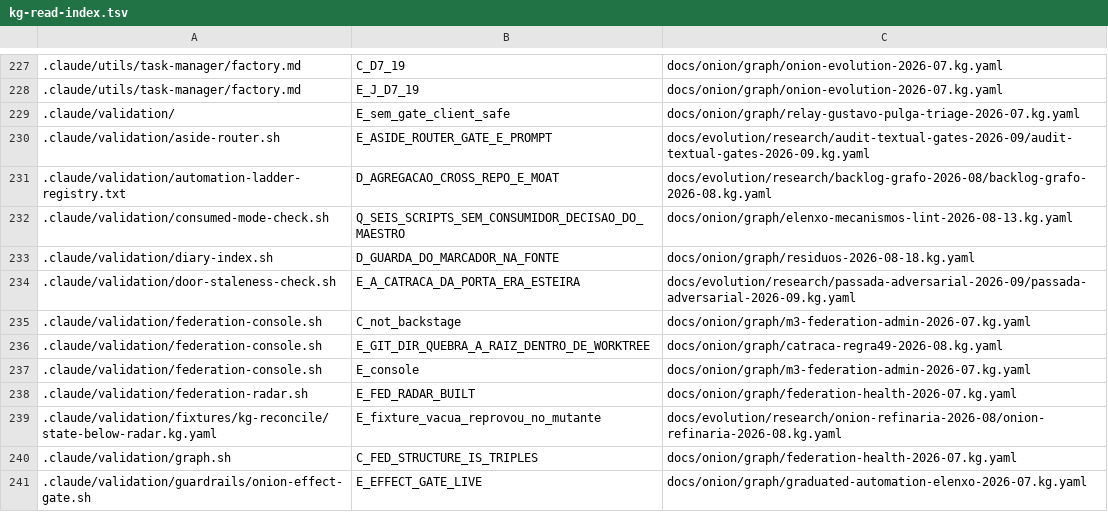
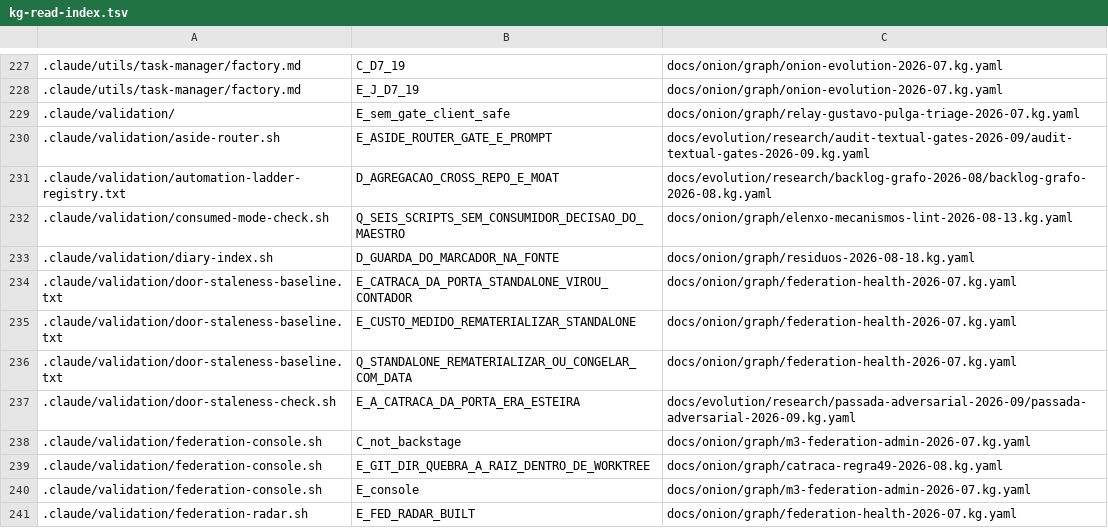
Before and after one commit to marciocar/onion-evolve, a TSV file: docs/onion/kg-read-index.tsv, drawn as a sheet; only a part is shown, gaps mark what is left out; the shorter side is filled out with more unchanged rows; the diff names each change by its address in the sheet, - before the commit and + after, or states it on an @@ line.

```diff
--- a/docs/onion/kg-read-index.tsv
+++ b/docs/onion/kg-read-index.tsv
+row 234: .claude/validation/door-staleness-baseline.txt | E_CATRACA_DA_PORTA_STANDALONE_VIROU_CONTADOR | docs/onion/graph/federation-health-2026-07.kg.yaml
+row 235: .claude/validation/door-staleness-baseline.txt | E_CUSTO_MEDIDO_REMATERIALIZAR_STANDALONE | docs/onion/graph/federation-health-2026-07.kg.yaml
+row 236: .claude/validation/door-staleness-baseline.txt | Q_STANDALONE_REMATERIALIZAR_OU_CONGELAR_COM_DATA | docs/onion/graph/federation-health-2026-07.kg.yaml
```
Also changed, not shown: 7 other files.
